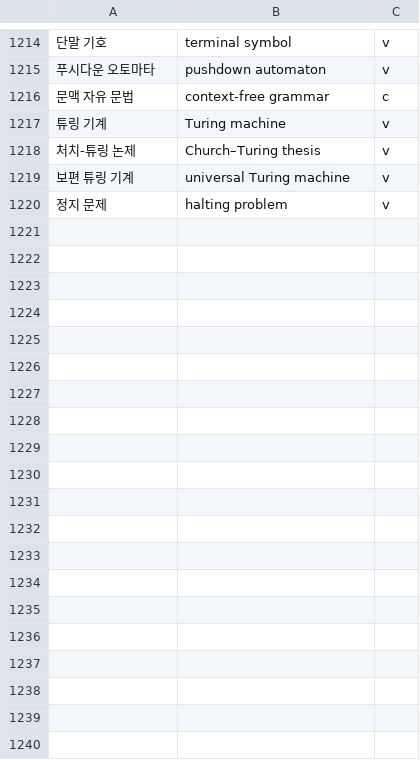
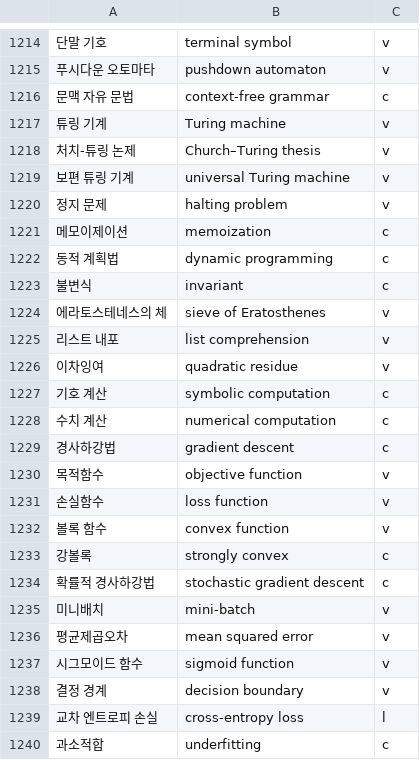
Before and after one commit to radix24/namunnip-textbook-univ, a TSV file: curricula/univ-terms.tsv, drawn as a sheet; only a part is shown, gaps mark what is left out; the diff covers the shown part only; the diff names each change by its address in the sheet, - before the commit and + after, or states it on an @@ line.

```diff
--- a/curricula/univ-terms.tsv
+++ b/curricula/univ-terms.tsv
+row 1221: 메모이제이션 | memoization | c
+row 1222: 동적 계획법 | dynamic programming | c
+row 1223: 불변식 | invariant | c
+row 1224: 에라토스테네스의 체 | sieve of Eratosthenes | v
+row 1225: 리스트 내포 | list comprehension | v
+row 1226: 이차잉여 | quadratic residue | v
+row 1227: 기호 계산 | symbolic computation | c
+row 1228: 수치 계산 | numerical computation | c
+row 1229: 경사하강법 | gradient descent | c
+row 1230: 목적함수 | objective function | v
+row 1231: 손실함수 | loss function | v
+row 1232: 볼록 함수 | convex function | v
+row 1233: 강볼록 | strongly convex | c
+row 1234: 확률적 경사하강법 | stochastic gradient descent | c
+row 1235: 미니배치 | mini-batch | v
+row 1236: 평균제곱오차 | mean squared error | v
+row 1237: 시그모이드 함수 | sigmoid function | v
+row 1238: 결정 경계 | decision boundary | v
+row 1239: 교차 엔트로피 손실 | cross-entropy loss | l
+row 1240: 과소적합 | underfitting | c
```
Also changed, not shown: 11 added rows elsewhere in this file.
